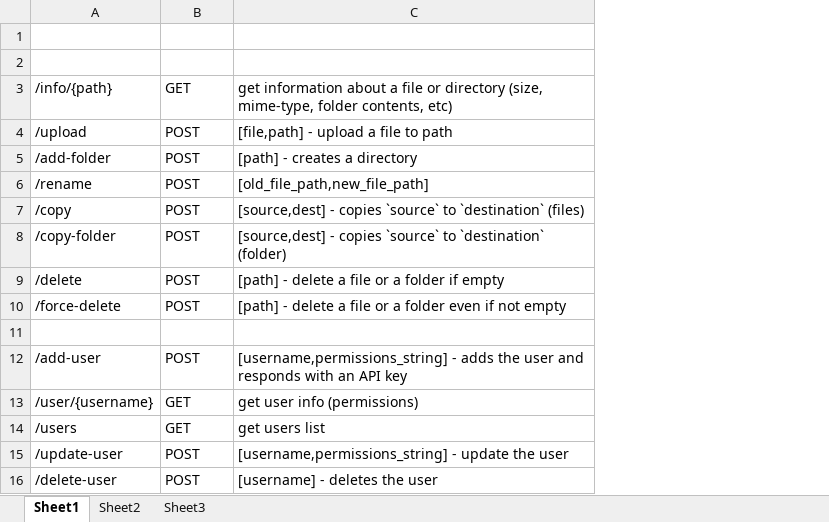
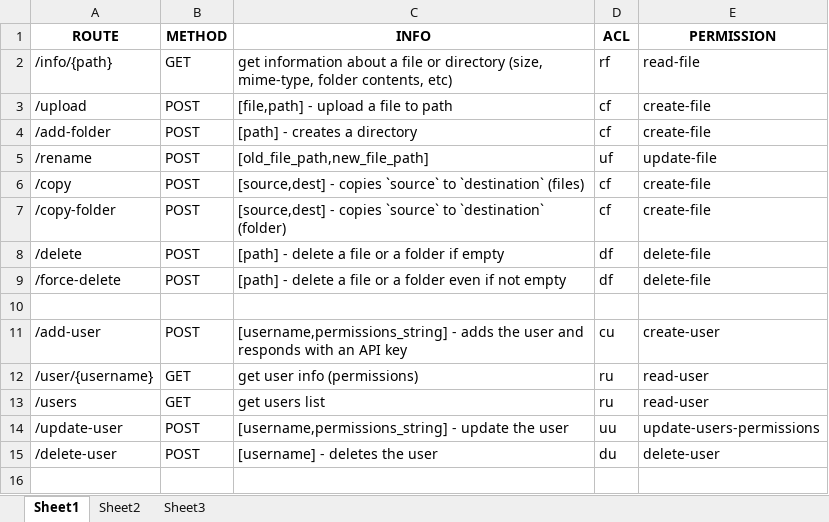
Before and after one commit to lucianyuka/rest-file-manager, an Excel workbook: apiRoutes.xlsx, sheet Sheet1, drawn as a sheet; values as stored, in another font and other column widths than the file's, no borders; removed rows and columns are numbered as before the commit, all else as after; the diff names each change by its address in the sheet, - before the commit and + after, or states it on an @@ line.

Commit message:
Add routes table and  edit readme  error

```diff
--- a/apiRoutes.xlsx (sheet Sheet1)
+++ b/apiRoutes.xlsx (sheet Sheet1)
+column D (ACL), rows 2-15: rf | cf | cf | uf | cf | cf | df | df |  | cu | ru | ru | uu | du
+column E (PERMISSION), rows 2-15: read-file | create-file | create-file | update-file | create-file | create-file | delete-file | delete-file |  | create-user | read-user | read-user | update-users-permissions | delete-user
-row 1: (empty)
+row 1: ROUTE | METHOD | INFO | ACL | PERMISSION
-row 2: (empty)
```
Also changed, not shown: 1 other file.
